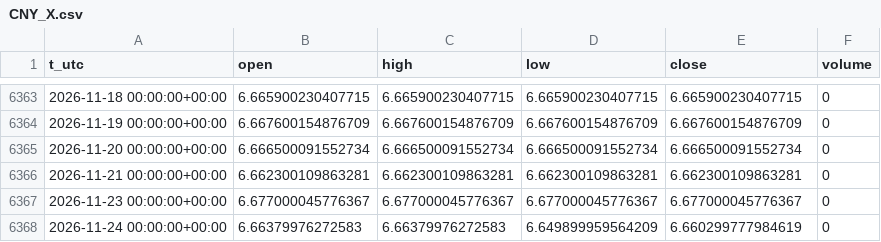
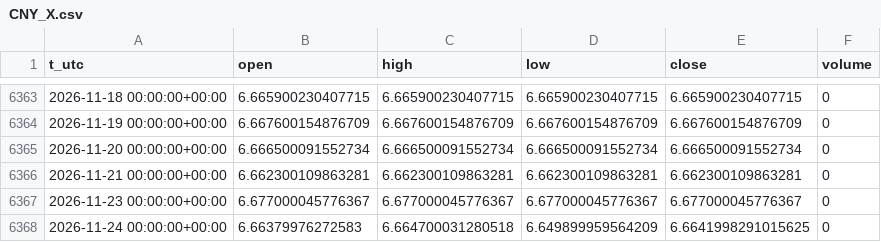
Before and after one commit to egedogann/piyasa-veri, a CSV file: data/d1/CNY_X.csv, drawn as a sheet; only a part is shown, gaps mark what is left out.

```diff
--- a/data/d1/CNY_X.csv
+++ b/data/d1/CNY_X.csv
@@ -6367,2 +6367,2 @@ t_utc,open,high,low,close,volume
 2026-11-23 00:00:00+00:00,6.677000045776367,6.677000045776367,6.677000045776367,6.677000045776367,0
-2026-11-24 00:00:00+00:00,6.66379976272583,6.66379976272583,6.649899959564209,6.660299777984619,0
+2026-11-24 00:00:00+00:00,6.66379976272583,6.664700031280518,6.649899959564209,6.6641998291015625,0
```
Also changed, not shown: data/d1/CL_F.csv, data/d1/GC_F.csv, 20 other files.
